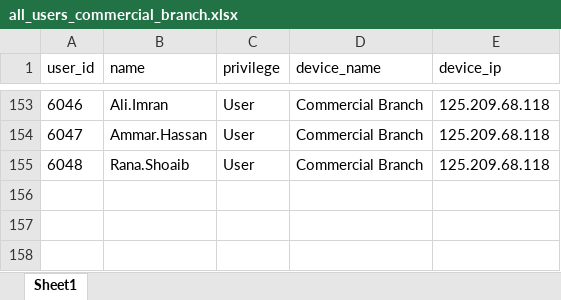
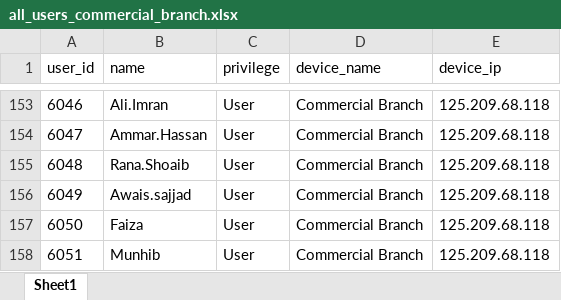
Before and after one commit to hammad5001/hrms, an Excel workbook: attendance/python-script/all_users_commercial_branch.xlsx, sheet Sheet1, drawn as a sheet; only a part is shown, gaps mark what is left out; values as stored, in another font and other column widths than the file's, no borders; the diff names each change by its address in the sheet, - before the commit and + after, or states it on an @@ line.

```diff
--- a/attendance/python-script/all_users_commercial_branch.xlsx (sheet Sheet1)
+++ b/attendance/python-script/all_users_commercial_branch.xlsx (sheet Sheet1)
+row 156: 6049 | Awais.sajjad | User | Commercial Branch | 125.209.68.118
+row 157: 6050 | Faiza | User | Commercial Branch | 125.209.68.118
+row 158: 6051 | Munhib | User | Commercial Branch | 125.209.68.118
```
Also changed, not shown: attendance/python-script/all_users_main_branch.xlsx, 6 other files.
